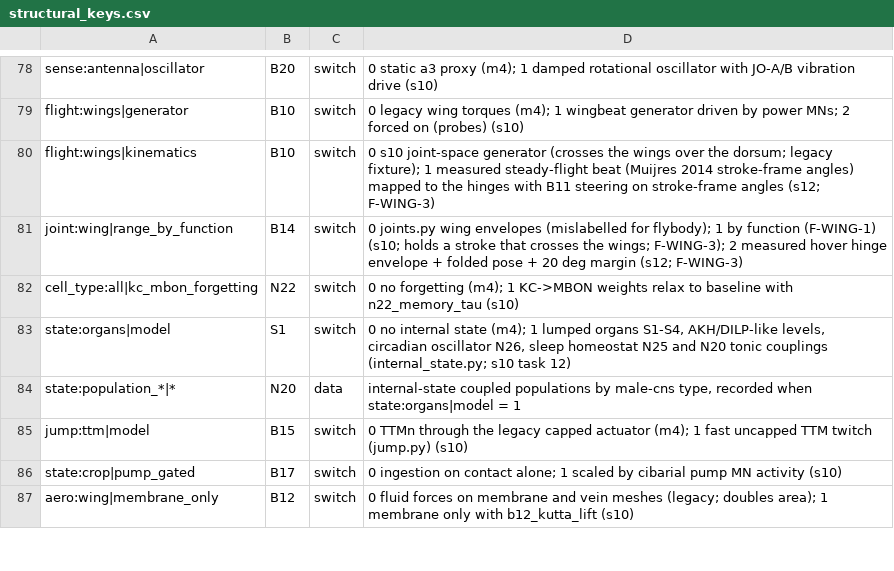
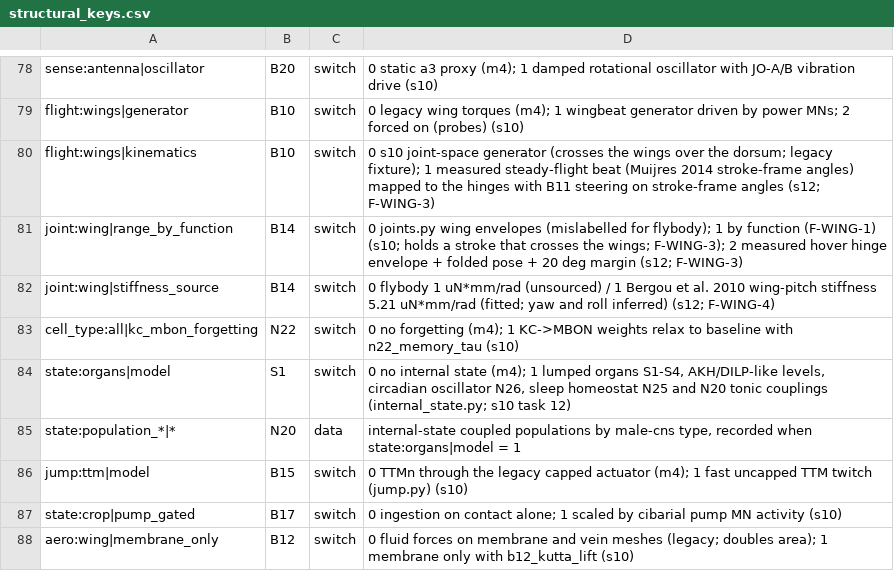
Before and after one commit to bengreff/fly-emulation, a CSV file: data/model/structural_keys.csv, drawn as a sheet; only a part is shown, gaps mark what is left out; the diff names each change by its address in the sheet, - before the commit and + after, or states it on an @@ line.

```diff
--- a/data/model/structural_keys.csv
+++ b/data/model/structural_keys.csv
+row 82: joint:wing|stiffness_source | B14 | switch | 0 flybody 1 uN*mm/rad (unsourced) / 1 Bergou et al. 2010 wing-pitch stiffness 5.21 uN*mm/rad (fitted; yaw and roll inferred) (s12; F-WING-4)
```
Also changed, not shown: 5 other files.
